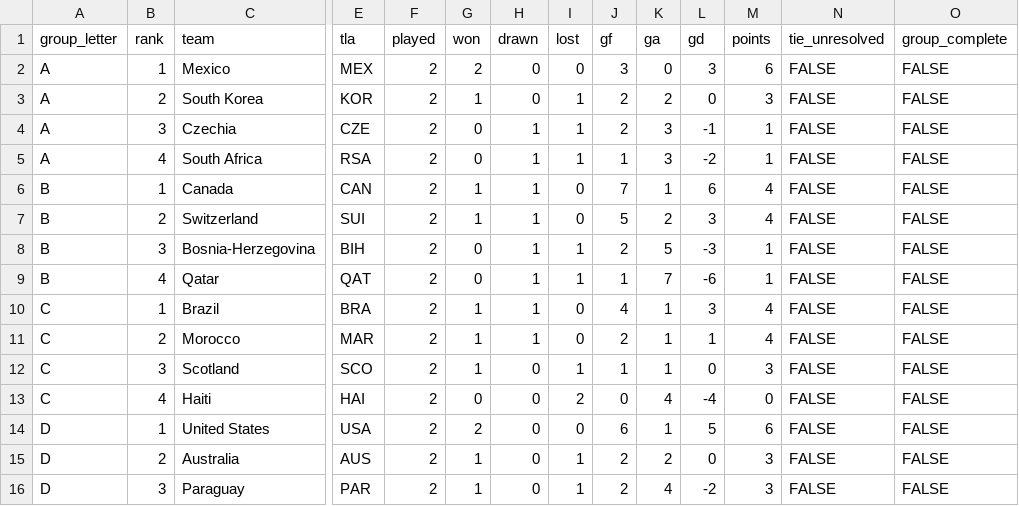
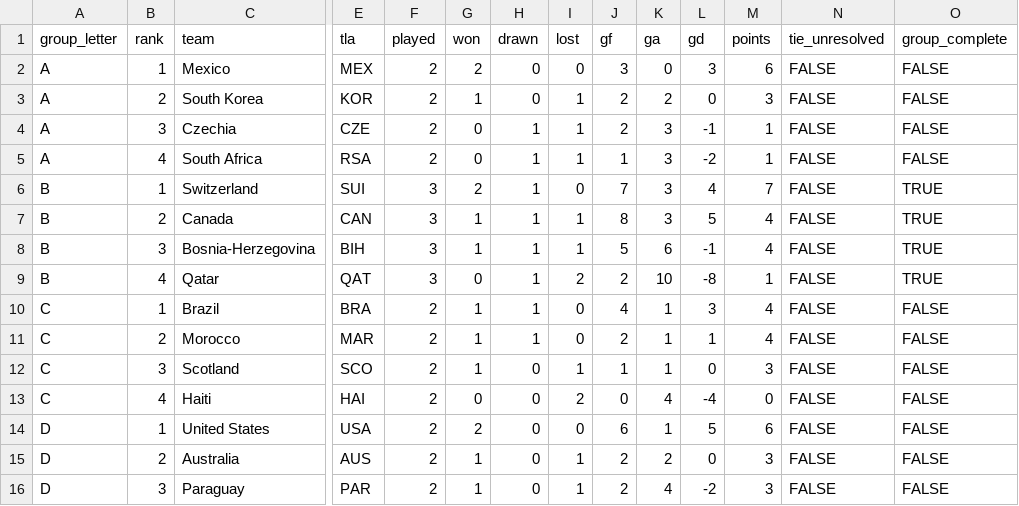
Before and after one commit to smach/worldcup26, a CSV file: data/standings.csv, drawn as a sheet; only a part is shown, gaps mark what is left out; removed rows and columns are numbered as before the commit, all else as after; rows hold the shown columns only; the diff names each change by its address in the sheet, - before the commit and + after, or states it on an @@ line.

```diff
--- a/data/standings.csv
+++ b/data/standings.csv
+row 6: B | 1 | Switzerland | SUI | 3 | 2 | 1 | 0 | 7 | 3 | 4 | 7 | FALSE | TRUE
-B7 (rank): 1
+B7 (rank): 2
-F7 (played): 2
+F7 (played): 3
-I7 (lost): 0
+I7 (lost): 1
-J7 (gf): 7
+J7 (gf): 8
-K7 (ga): 1
+K7 (ga): 3
-L7 (gd): 6
+L7 (gd): 5
-O7 (group_complete): FALSE
+O7 (group_complete): TRUE
-row 7: B | 2 | Switzerland | SUI | 2 | 1 | 1 | 0 | 5 | 2 | 3 | 4 | FALSE | FALSE
-F8:F9 (played): 2
+F8:F9 (played): 3
-G8 (won): 0
+G8 (won): 1
-J8 (gf): 2
+J8 (gf): 5
-K8 (ga): 5
+K8 (ga): 6
-L8 (gd): -3
+L8 (gd): -1
-M8 (points): 1
+M8 (points): 4
-O8:O9 (group_complete): FALSE
+O8:O9 (group_complete): TRUE
-I9 (lost): 1
+I9 (lost): 2
-J9 (gf): 1
+J9 (gf): 2
-K9 (ga): 7
+K9 (ga): 10
-L9 (gd): -6
+L9 (gd): -8
```
Also changed, not shown: data/chat_data.csv, data/third_place.csv, 8 other files.
